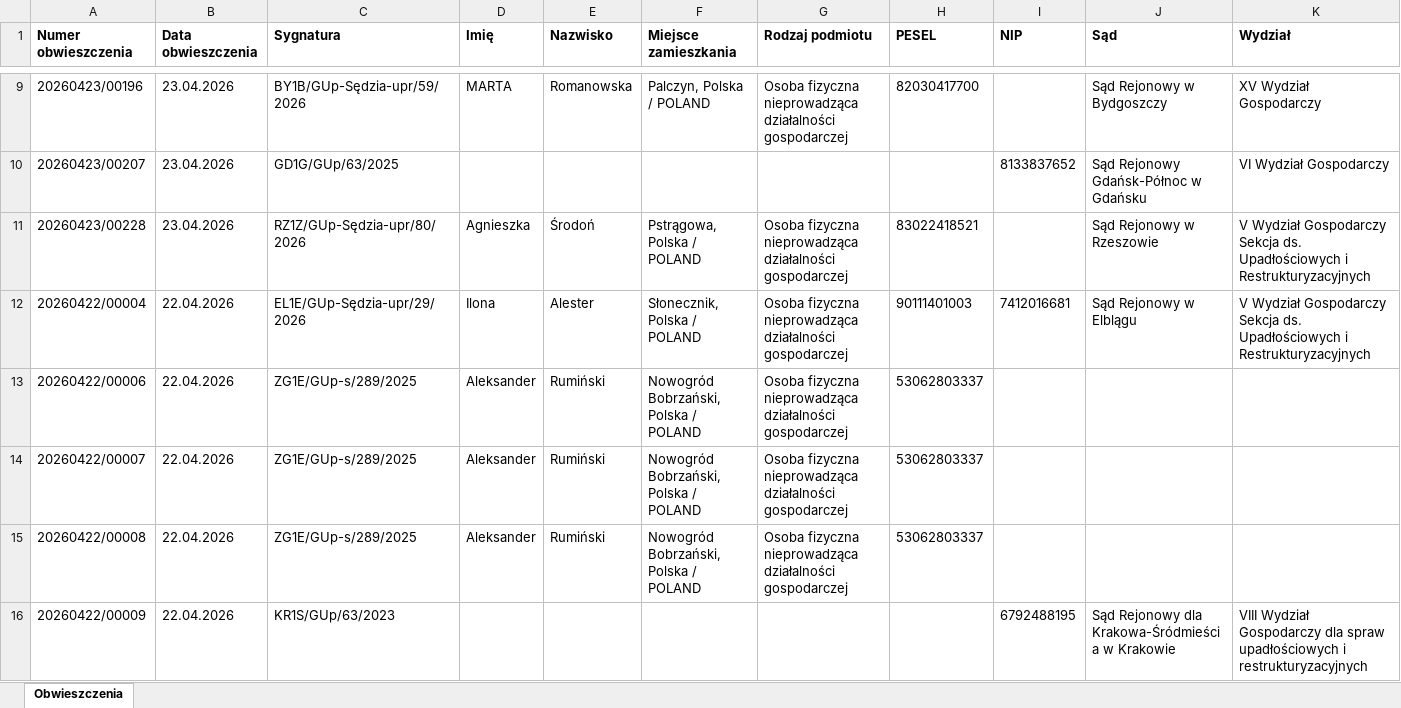
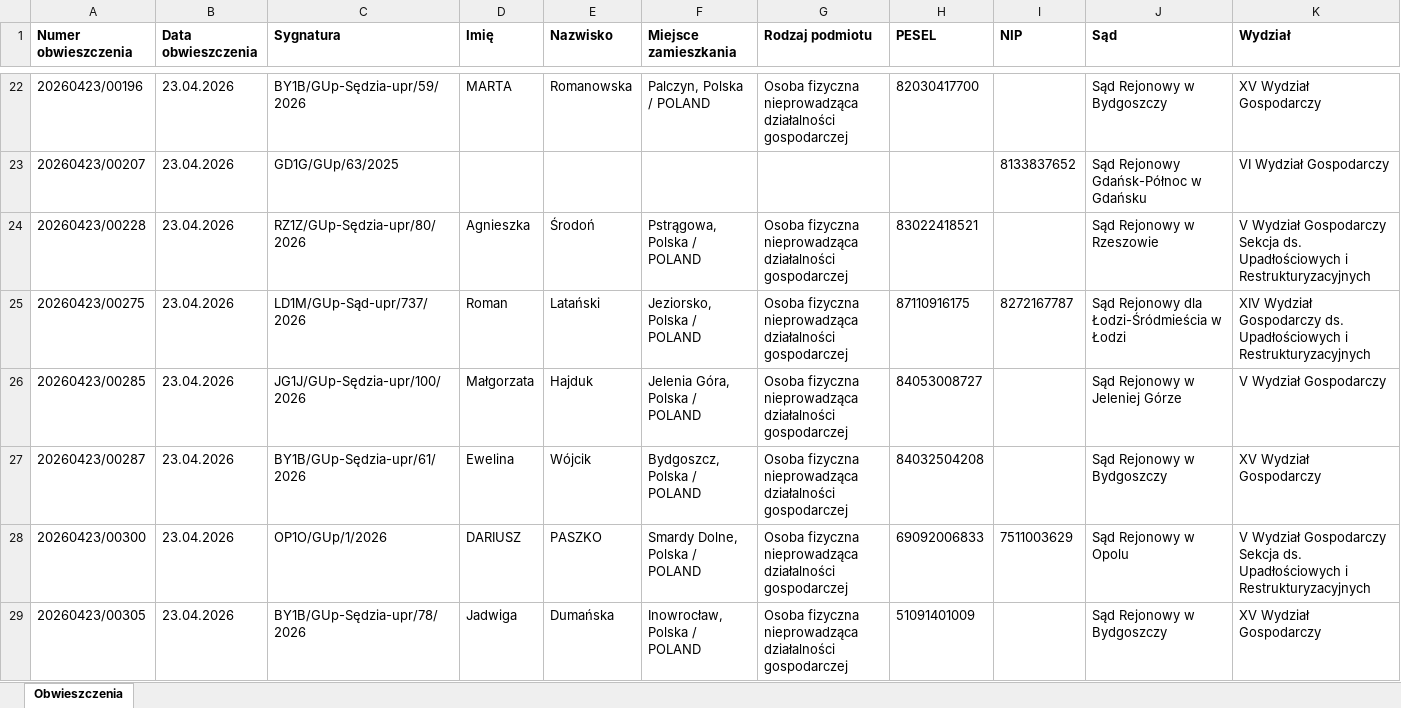
Before and after one commit to ringil-coder/Syndyk_Database, an Excel workbook: obwieszczenia_masa_upadlosci.xlsx, sheet Obwieszczenia, drawn as a sheet; only a part is shown, gaps mark what is left out; the shorter side is filled out with more unchanged rows; values as stored, in another font and other column widths than the file's, no borders; rows hold the shown columns only; the diff covers the shown part only; the diff names each change by its address in the sheet, - before the commit and + after, or states it on an @@ line.

```diff
--- a/obwieszczenia_masa_upadlosci.xlsx (sheet Obwieszczenia)
+++ b/obwieszczenia_masa_upadlosci.xlsx (sheet Obwieszczenia)
+row 25: 20260423/00275 | 23.04.2026 | LD1M/GUp-Sąd-upr/737/2026 | Roman | Latański | Jeziorsko, Polska / POLAND | Osoba fizyczna nieprowadząca działalności gospodarczej | 87110916175 | 8272167787 | Sąd Rejonowy dla Łodzi-Śródmieścia w Łodzi | XIV Wydział Gospodarczy ds. Upadłościowych i Restrukturyzacyjnych
+row 26: 20260423/00285 | 23.04.2026 | JG1J/GUp-Sędzia-upr/100/2026 | Małgorzata | Hajduk | Jelenia Góra, Polska / POLAND | Osoba fizyczna nieprowadząca działalności gospodarczej | 84053008727 |  | Sąd Rejonowy w Jeleniej Górze | V Wydział Gospodarczy
+row 27: 20260423/00287 | 23.04.2026 | BY1B/GUp-Sędzia-upr/61/2026 | Ewelina | Wójcik | Bydgoszcz, Polska / POLAND | Osoba fizyczna nieprowadząca działalności gospodarczej | 84032504208 |  | Sąd Rejonowy w Bydgoszczy | XV Wydział Gospodarczy
+row 28: 20260423/00300 | 23.04.2026 | OP1O/GUp/1/2026 | DARIUSZ | PASZKO | Smardy Dolne, Polska / POLAND | Osoba fizyczna nieprowadząca działalności gospodarczej | 69092006833 | 7511003629 | Sąd Rejonowy w Opolu | V Wydział Gospodarczy Sekcja ds. Upadłościowych i Restrukturyzacyjnych
+row 29: 20260423/00305 | 23.04.2026 | BY1B/GUp-Sędzia-upr/78/2026 | Jadwiga | Dumańska | Inowrocław, Polska / POLAND | Osoba fizyczna nieprowadząca działalności gospodarczej | 51091401009 |  | Sąd Rejonowy w Bydgoszczy | XV Wydział Gospodarczy
```
Also changed, not shown: 54 added rows elsewhere in this sheet, 1 other file.
